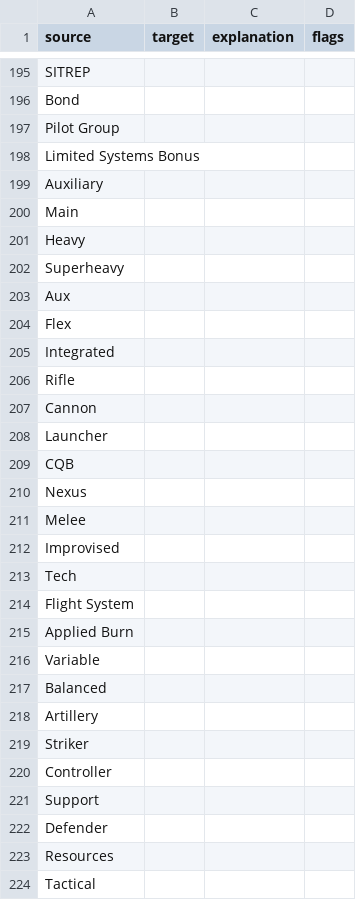
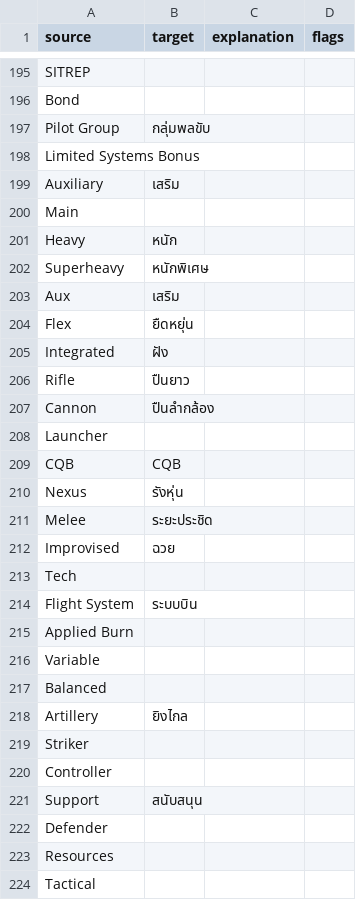
Before and after one commit to massif-press/compcon-locales, a CSV file: glossary/th.csv, drawn as a sheet; only a part is shown, gaps mark what is left out; the diff covers the shown part only.

Commit message:
chore(l10n): update Thai translation
Translation: COMP/CON/Glossary
Language: Thai
Progress: 32.5% (74 of 227 strings)
Translate-URL: https://hosted.weblate.org/projects/compcon/glossary/th/

```diff
--- a/glossary/th.csv
+++ b/glossary/th.csv
@@ -196,20 +196,20 @@
 "Bond","","",""
-"Pilot Group","","",""
+"Pilot Group","กลุ่มพลขับ","",""
 "Limited Systems Bonus","","",""
-"Auxiliary","","",""
+"Auxiliary","เสริม","",""
 "Main","","",""
-"Heavy","","",""
-"Superheavy","","",""
-"Aux","","",""
-"Flex","","",""
-"Integrated","","",""
-"Rifle","","",""
-"Cannon","","",""
+"Heavy","หนัก","",""
+"Superheavy","หนักพิเศษ","",""
+"Aux","เสริม","",""
+"Flex","ยืดหยุ่น","",""
+"Integrated","ฝัง","",""
+"Rifle","ปืนยาว","",""
+"Cannon","ปืนลำกล้อง","",""
 "Launcher","","",""
-"CQB","","",""
-"Nexus","","",""
-"Melee","","",""
-"Improvised","","",""
+"CQB","CQB","",""
+"Nexus","รังหุ่น","",""
+"Melee","ระยะประชิด","",""
+"Improvised","ฉวย","",""
 "Tech","","",""
-"Flight System","","",""
+"Flight System","ระบบบิน","",""
 "Applied Burn","","",""
@@ -217,6 +217,6 @@
 "Balanced","","",""
-"Artillery","","",""
+"Artillery","ยิงไกล","",""
 "Striker","","",""
 "Controller","","",""
-"Support","","",""
+"Support","สนับสนุน","",""
 "Defender","","",""
```
Also changed, not shown: 49 edited cells elsewhere in this file.
